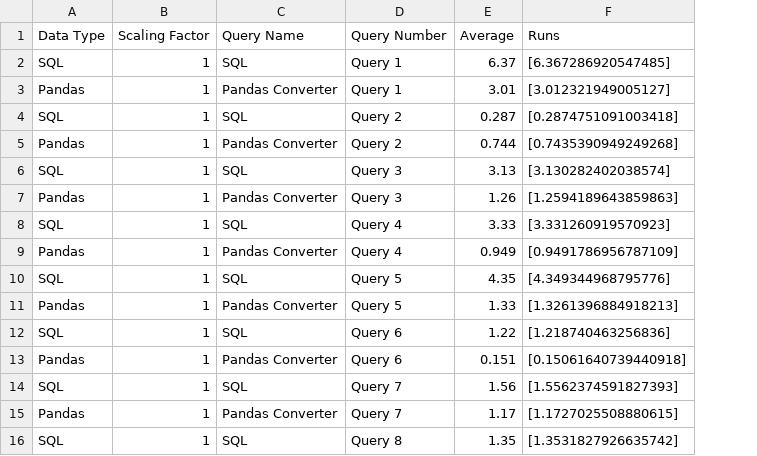
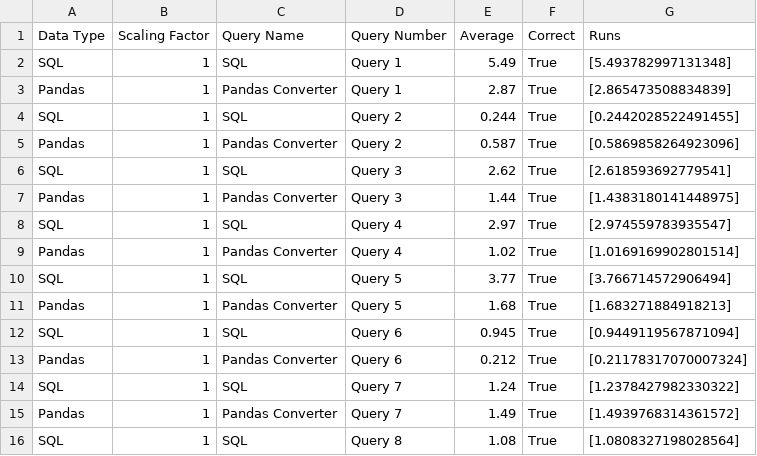
Before and after one commit to groegercesg/QueryBridge, a CSV file: benchmarking/test_results/all_queries_test_results.csv, drawn as a sheet; only a part is shown; addresses are those after the commit; the diff covers the shown part only; the diff names each change by its address in the sheet, - before the commit and + after, or states it on an @@ line.

```diff
--- a/benchmarking/test_results/all_queries_test_results.csv
+++ b/benchmarking/test_results/all_queries_test_results.csv
+column F (Correct), rows 2-16: all True
-E2 (Average): 6.37
+E2 (Average): 5.49
-G2 (Runs): [6.367286920547485]
+G2 (Runs): [5.493782997131348]
-E3 (Average): 3.01
+E3 (Average): 2.87
-G3 (Runs): [3.012321949005127]
+G3 (Runs): [2.865473508834839]
-E4 (Average): 0.287
+E4 (Average): 0.244
-G4 (Runs): [0.2874751091003418]
+G4 (Runs): [0.2442028522491455]
-E5 (Average): 0.744
+E5 (Average): 0.587
-G5 (Runs): [0.7435390949249268]
+G5 (Runs): [0.5869858264923096]
-E6 (Average): 3.13
+E6 (Average): 2.62
-G6 (Runs): [3.130282402038574]
+G6 (Runs): [2.618593692779541]
-E7 (Average): 1.26
+E7 (Average): 1.44
-G7 (Runs): [1.2594189643859863]
+G7 (Runs): [1.4383180141448975]
-E8 (Average): 3.33
+E8 (Average): 2.97
-G8 (Runs): [3.331260919570923]
+G8 (Runs): [2.974559783935547]
-E9 (Average): 0.949
+E9 (Average): 1.02
-G9 (Runs): [0.9491786956787109]
+G9 (Runs): [1.0169169902801514]
-E10 (Average): 4.35
+E10 (Average): 3.77
-G10 (Runs): [4.349344968795776]
+G10 (Runs): [3.766714572906494]
-E11 (Average): 1.33
+E11 (Average): 1.68
-G11 (Runs): [1.3261396884918213]
+G11 (Runs): [1.683271884918213]
-E12 (Average): 1.22
+E12 (Average): 0.945
-G12 (Runs): [1.218740463256836]
+G12 (Runs): [0.9449119567871094]
-E13 (Average): 0.151
+E13 (Average): 0.212
-G13 (Runs): [0.15061640739440918]
+G13 (Runs): [0.21178317070007324]
-E14 (Average): 1.56
+E14 (Average): 1.24
-G14 (Runs): [1.5562374591827393]
+G14 (Runs): [1.2378427982330322]
-E15 (Average): 1.17
+E15 (Average): 1.49
-G15 (Runs): [1.1727025508880615]
+G15 (Runs): [1.4939768314361572]
-E16 (Average): 1.35
+E16 (Average): 1.08
-G16 (Runs): [1.3531827926635742]
+G16 (Runs): [1.0808327198028564]
```
Also changed, not shown: 58 edited cells elsewhere in this file, 8 other files.
